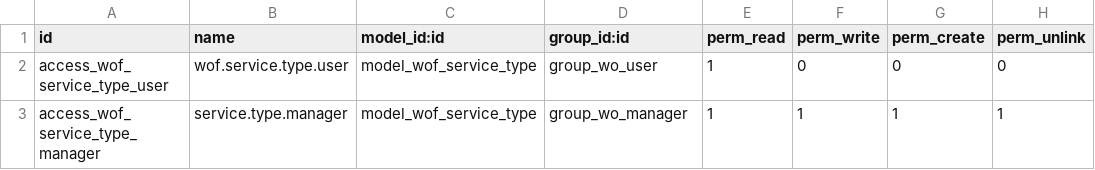
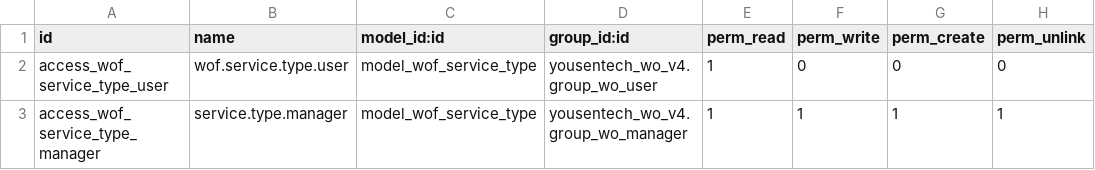
Before and after one commit to yousentech/yousentech_wo_v4, a CSV file: security/ir.model.access.csv, drawn as a sheet.

Commit message:
update

```diff
--- a/security/ir.model.access.csv
+++ b/security/ir.model.access.csv
@@ -1,3 +1,3 @@
 id,name,model_id:id,group_id:id,perm_read,perm_write,perm_create,perm_unlink
-access_wof_service_type_user,wof.service.type.user,model_wof_service_type,group_wo_user,1,0,0,0
-access_wof_service_type_manager,service.type.manager,model_wof_service_type,group_wo_manager,1,1,1,1
+access_wof_service_type_user,wof.service.type.user,model_wof_service_type,yousentech_wo_v4.group_wo_user,1,0,0,0
+access_wof_service_type_manager,service.type.manager,model_wof_service_type,yousentech_wo_v4.group_wo_manager,1,1,1,1
```
